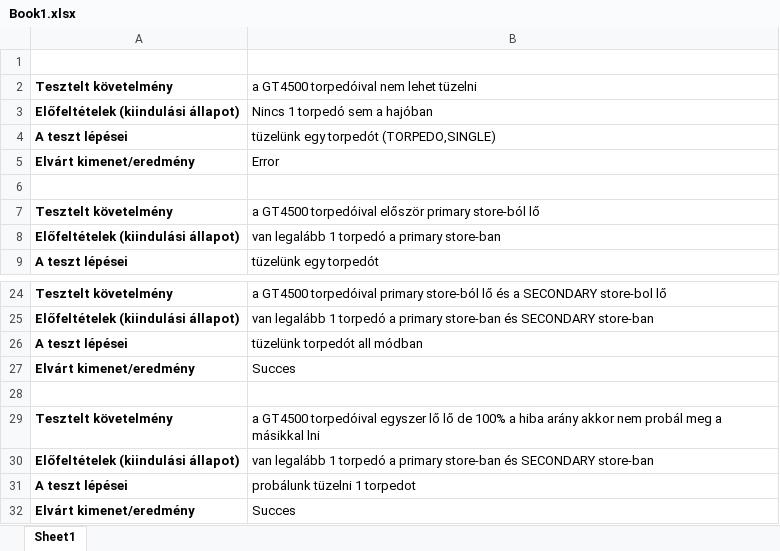
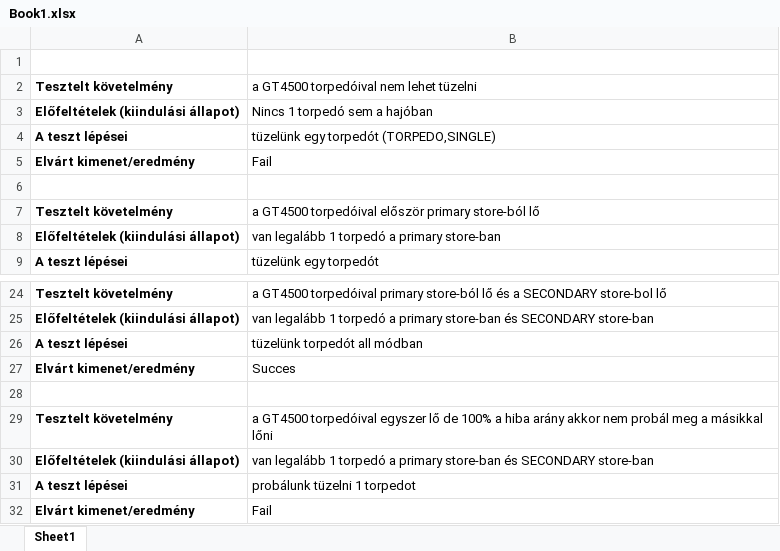
Before and after one commit to SimiDoki/se-lab4, an Excel workbook: Book1.xlsx, sheet Sheet1, drawn as a sheet; only a part is shown, gaps mark what is left out; values as stored, in another font and other column widths than the file's, no borders; the diff names each change by its address in the sheet, - before the commit and + after, or states it on an @@ line.

```diff
--- a/Book1.xlsx (sheet Sheet1)
+++ b/Book1.xlsx (sheet Sheet1)
-B5: Error
+B5: Fail
-B29: …egyszer lő lő de 100% a hiba arány akkor nem probál meg a másikkal lni
+B29: …egyszer lő de 100% a hiba arány akkor nem probál meg a másikkal lőni
-B32: Succes
+B32: Fail
```
Also changed, not shown: 9 other files.
